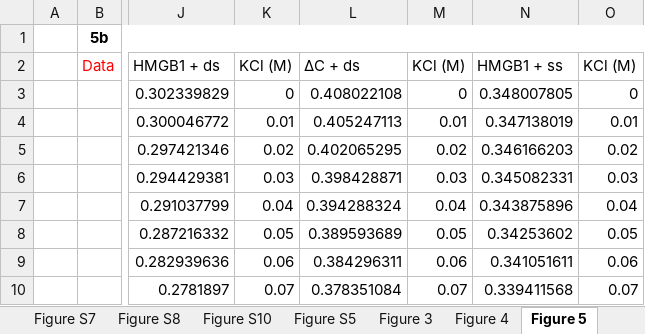
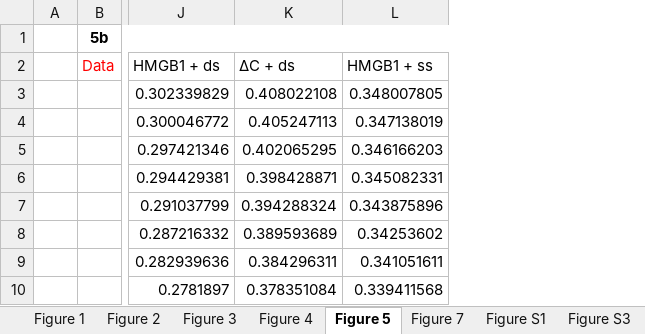
Before and after one commit to hzhou43/HMGB1-PM, an Excel workbook: Source_Data/Source Data.xlsx, sheet Figure 5, drawn as a sheet; only a part is shown, gaps mark what is left out; values as stored, in another font and other column widths than the file's, no borders; the diff names each change by its address in the sheet, - before the commit and + after, or states it on an @@ line.

```diff
--- a/Source_Data/Source Data.xlsx (sheet Figure 5)
+++ b/Source_Data/Source Data.xlsx (sheet Figure 5)
-column K, rows 2-10: KCl (M) | 0 | 0.01 | 0.02 | 0.03 | 0.04 | 0.05 | 0.06 | 0.07
-column M, rows 2-10: KCl (M) | 0 | 0.01 | 0.02 | 0.03 | 0.04 | 0.05 | 0.06 | 0.07
-column O, rows 2-10: KCl (M) | 0 | 0.01 | 0.02 | 0.03 | 0.04 | 0.05 | 0.06 | 0.07
```
Also changed, not shown: sheet Figure 1, sheet Figure 7, sheet Figure 3, sheet Figure 2, sheet Figure S4, sheet Figure S3, 4 more sheets, other sheet tabs.
